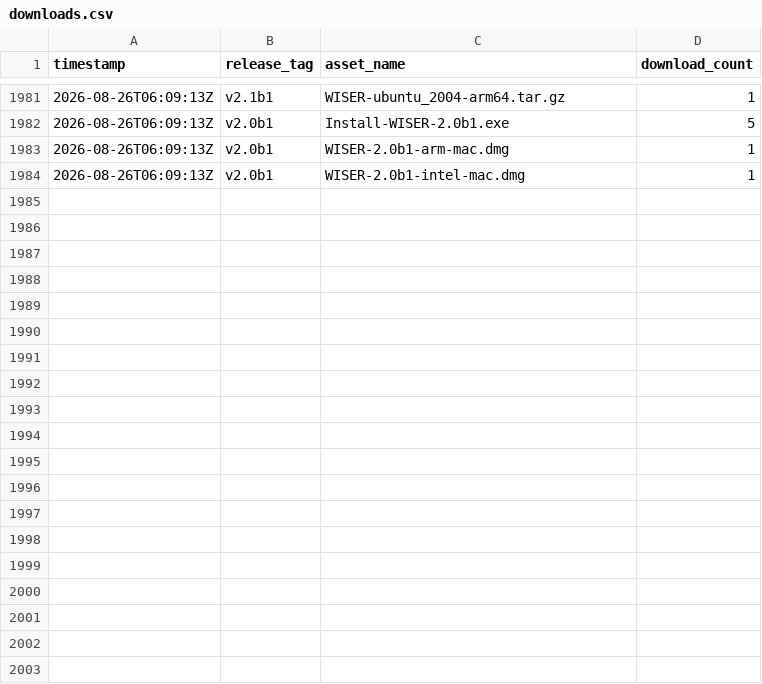
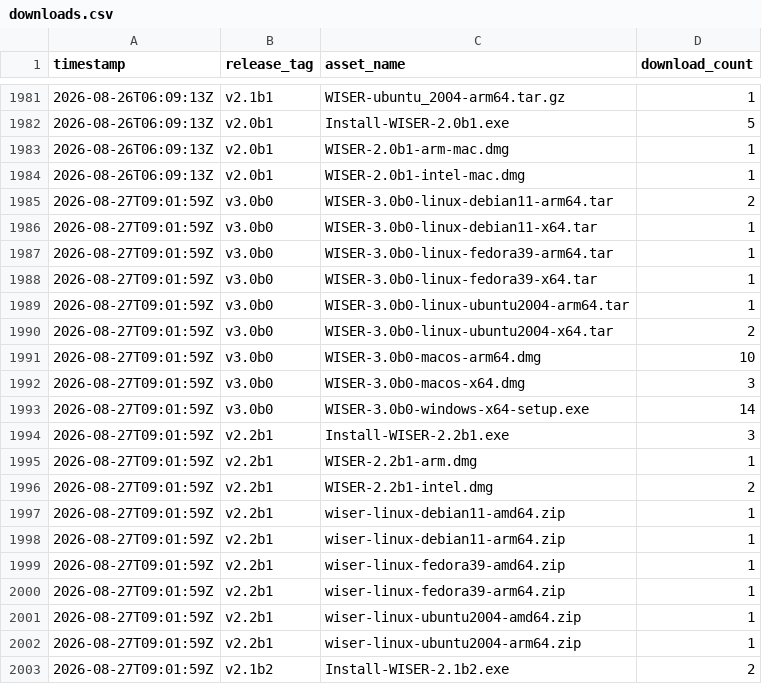
Before and after one commit to Ehlmann-research-group/WISER, a CSV file: stats/downloads.csv, drawn as a sheet; only a part is shown, gaps mark what is left out; the diff covers the shown part only; the diff names each change by its address in the sheet, - before the commit and + after, or states it on an @@ line.

```diff
--- a/stats/downloads.csv
+++ b/stats/downloads.csv
+row 1985: 2026-08-27T09:01:59Z | v3.0b0 | WISER-3.0b0-linux-debian11-arm64.tar | 2
+row 1986: 2026-08-27T09:01:59Z | v3.0b0 | WISER-3.0b0-linux-debian11-x64.tar | 1
+row 1987: 2026-08-27T09:01:59Z | v3.0b0 | WISER-3.0b0-linux-fedora39-arm64.tar | 1
+row 1988: 2026-08-27T09:01:59Z | v3.0b0 | WISER-3.0b0-linux-fedora39-x64.tar | 1
+row 1989: 2026-08-27T09:01:59Z | v3.0b0 | WISER-3.0b0-linux-ubuntu2004-arm64.tar | 1
+row 1990: 2026-08-27T09:01:59Z | v3.0b0 | WISER-3.0b0-linux-ubuntu2004-x64.tar | 2
+row 1991: 2026-08-27T09:01:59Z | v3.0b0 | WISER-3.0b0-macos-arm64.dmg | 10
+row 1992: 2026-08-27T09:01:59Z | v3.0b0 | WISER-3.0b0-macos-x64.dmg | 3
+row 1993: 2026-08-27T09:01:59Z | v3.0b0 | WISER-3.0b0-windows-x64-setup.exe | 14
+row 1994: 2026-08-27T09:01:59Z | v2.2b1 | Install-WISER-2.2b1.exe | 3
+row 1995: 2026-08-27T09:01:59Z | v2.2b1 | WISER-2.2b1-arm.dmg | 1
+row 1996: 2026-08-27T09:01:59Z | v2.2b1 | WISER-2.2b1-intel.dmg | 2
+row 1997: 2026-08-27T09:01:59Z | v2.2b1 | wiser-linux-debian11-amd64.zip | 1
+row 1998: 2026-08-27T09:01:59Z | v2.2b1 | wiser-linux-debian11-arm64.zip | 1
+row 1999: 2026-08-27T09:01:59Z | v2.2b1 | wiser-linux-fedora39-amd64.zip | 1
+row 2000: 2026-08-27T09:01:59Z | v2.2b1 | wiser-linux-fedora39-arm64.zip | 1
+row 2001: 2026-08-27T09:01:59Z | v2.2b1 | wiser-linux-ubuntu2004-amd64.zip | 1
+row 2002: 2026-08-27T09:01:59Z | v2.2b1 | wiser-linux-ubuntu2004-arm64.zip | 1
+row 2003: 2026-08-27T09:01:59Z | v2.1b2 | Install-WISER-2.1b2.exe | 2
```
Also changed, not shown: 20 added rows elsewhere in this file.
